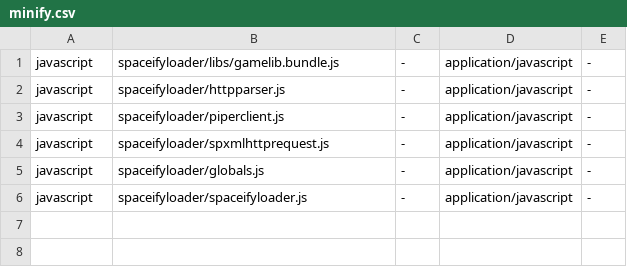
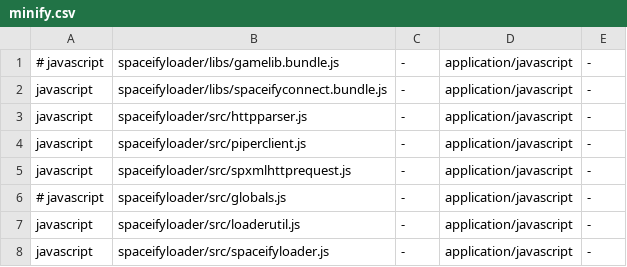
Before and after one commit to spaceify/spaceifyedge, a CSV file: code/www/spaceifyloader/minify.csv, drawn as a sheet.

```diff
--- a/code/www/spaceifyloader/minify.csv
+++ b/code/www/spaceifyloader/minify.csv
@@ -1,6 +1,8 @@
-javascript	spaceifyloader/libs/gamelib.bundle.js	-	application/javascript	-
-javascript	spaceifyloader/httpparser.js	-	application/javascript	-
-javascript	spaceifyloader/piperclient.js	-	application/javascript	-
-javascript	spaceifyloader/spxmlhttprequest.js	-	application/javascript	-
-javascript	spaceifyloader/globals.js	-	application/javascript	-
-javascript	spaceifyloader/spaceifyloader.js	-	application/javascript	-
+   # javascript	spaceifyloader/libs/gamelib.bundle.js	-	application/javascript	-
+javascript	spaceifyloader/libs/spaceifyconnect.bundle.js	-	application/javascript	-
+javascript	spaceifyloader/src/httpparser.js	-	application/javascript	-
+javascript	spaceifyloader/src/piperclient.js	-	application/javascript	-
+javascript	spaceifyloader/src/spxmlhttprequest.js	-	application/javascript	-
+   # javascript	spaceifyloader/src/globals.js	-	application/javascript	-
+javascript	spaceifyloader/src/loaderutil.js	-	application/javascript	-
+javascript	spaceifyloader/src/spaceifyloader.js	-	application/javascript	-
```
Also changed, not shown: 49 other files.
